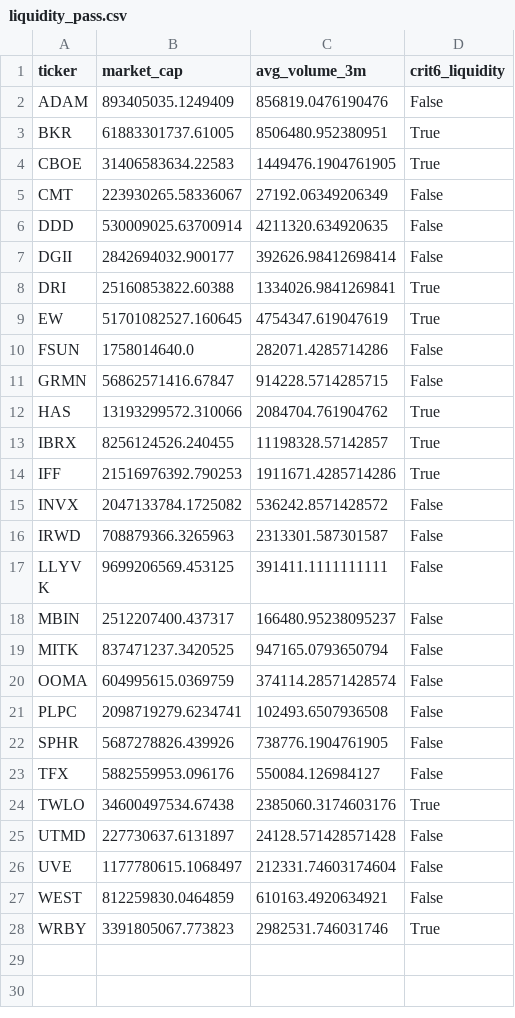
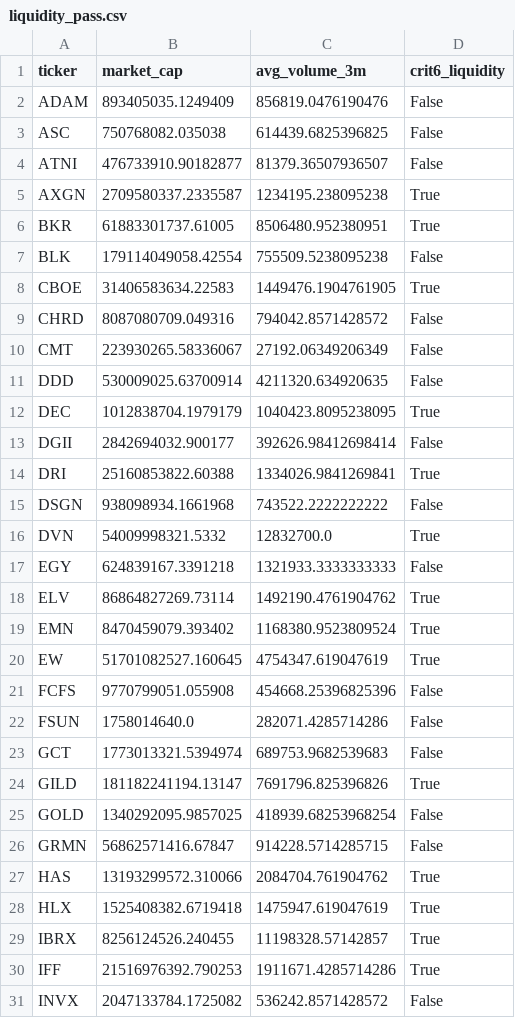
Before and after one commit to xxxtopher/MM-SW-Screener, a CSV file: output/liquidity_pass.csv, drawn as a sheet; only a part is shown; the shorter side is filled out with more unchanged rows; the diff covers the shown part only; the diff names each change by its address in the sheet, - before the commit and + after, or states it on an @@ line.

```diff
--- a/output/liquidity_pass.csv
+++ b/output/liquidity_pass.csv
+row 3: ASC | 750768082.035038 | 614439.6825396825 | False
+row 4: ATNI | 476733910.90182877 | 81379.36507936507 | False
+row 5: AXGN | 2709580337.2335587 | 1234195.238095238 | True
+row 7: BLK | 179114049058.42554 | 755509.5238095238 | False
+row 9: CHRD | 8087080709.049316 | 794042.8571428572 | False
+row 12: DEC | 1012838704.1979179 | 1040423.8095238095 | True
+row 15: DSGN | 938098934.1661968 | 743522.2222222222 | False
+row 16: DVN | 54009998321.5332 | 12832700.0 | True
+row 17: EGY | 624839167.3391218 | 1321933.3333333333 | False
+row 18: ELV | 86864827269.73114 | 1492190.4761904762 | True
+row 19: EMN | 8470459079.393402 | 1168380.9523809524 | True
+row 21: FCFS | 9770799051.055908 | 454668.25396825396 | False
+row 23: GCT | 1773013321.5394974 | 689753.9682539683 | False
+row 24: GILD | 181182241194.13147 | 7691796.825396826 | True
+row 25: GOLD | 1340292095.9857025 | 418939.68253968254 | False
+row 28: HLX | 1525408382.6719418 | 1475947.619047619 | True
```
Also changed, not shown: 17 added rows elsewhere in this file, output/vcp_pass.csv, 2 other files.
